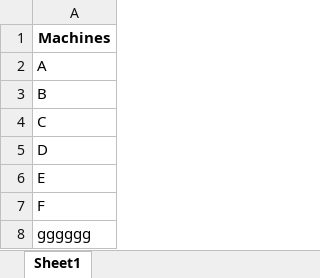
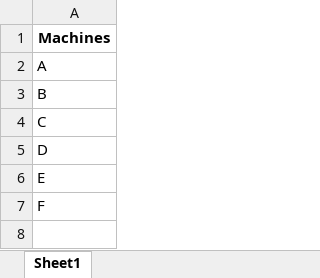
Before and after one commit to JungluChen/recording, an Excel workbook: machines.xlsx, sheet Sheet1, drawn as a sheet; values as stored, in another font and other column widths than the file's, no borders; the diff names each change by its address in the sheet, - before the commit and + after, or states it on an @@ line.

Commit message:
Update machines.xlsx via Streamlit Cloud

```diff
--- a/machines.xlsx (sheet Sheet1)
+++ b/machines.xlsx (sheet Sheet1)
-row 8: gggggg
```
